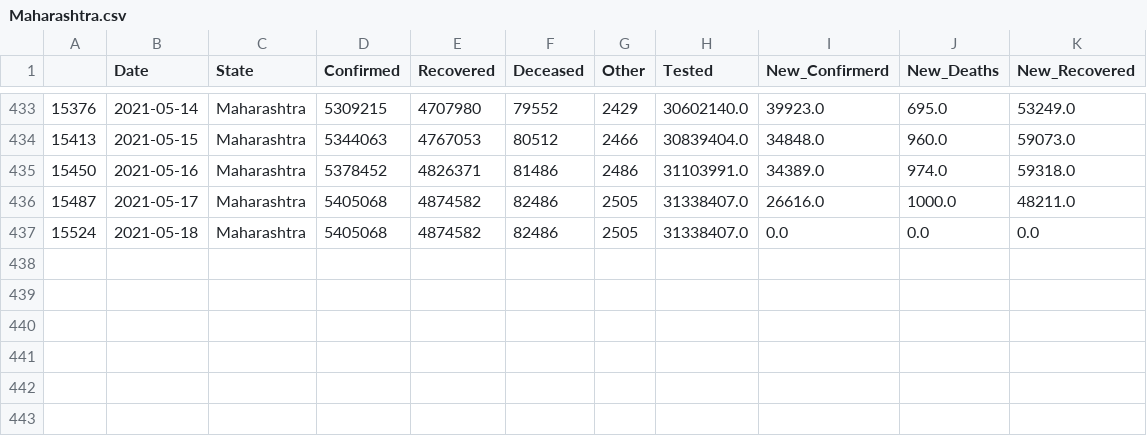
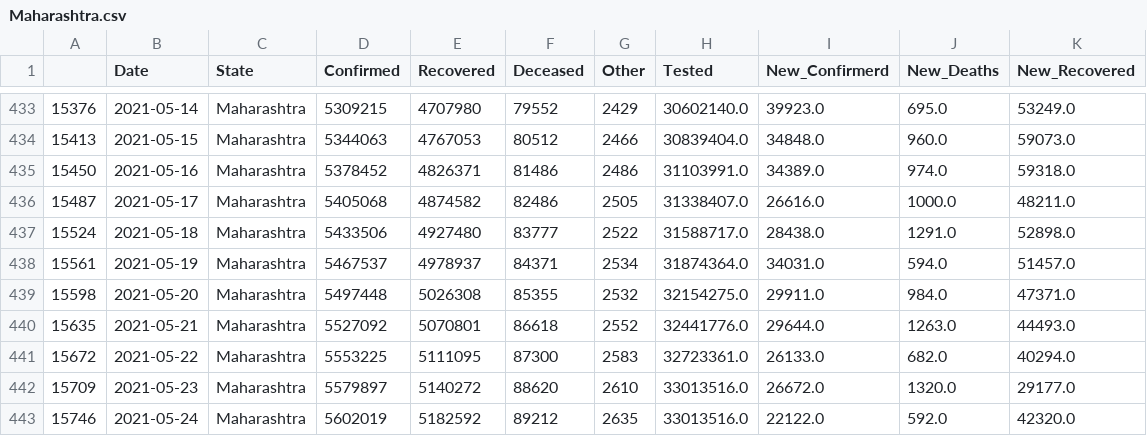
Before and after one commit to sureshkuc/Data-Science-in-Life-Science-Project, a CSV file: Indian-States-Covid19-Datasets/Maharashtra.csv, drawn as a sheet; only a part is shown, gaps mark what is left out.

Commit message:
committing files

```diff
--- a/Indian-States-Covid19-Datasets/Maharashtra.csv
+++ b/Indian-States-Covid19-Datasets/Maharashtra.csv
@@ -436,2 +436,8 @@
 15487,2021-05-17,Maharashtra,5405068,4874582,82486,2505,31338407.0,26616.0,1000.0,48211.0
-15524,2021-05-18,Maharashtra,5405068,4874582,82486,2505,31338407.0,0.0,0.0,0.0
+15524,2021-05-18,Maharashtra,5433506,4927480,83777,2522,31588717.0,28438.0,1291.0,52898.0
+15561,2021-05-19,Maharashtra,5467537,4978937,84371,2534,31874364.0,34031.0,594.0,51457.0
+15598,2021-05-20,Maharashtra,5497448,5026308,85355,2532,32154275.0,29911.0,984.0,47371.0
+15635,2021-05-21,Maharashtra,5527092,5070801,86618,2552,32441776.0,29644.0,1263.0,44493.0
+15672,2021-05-22,Maharashtra,5553225,5111095,87300,2583,32723361.0,26133.0,682.0,40294.0
+15709,2021-05-23,Maharashtra,5579897,5140272,88620,2610,33013516.0,26672.0,1320.0,29177.0
+15746,2021-05-24,Maharashtra,5602019,5182592,89212,2635,33013516.0,22122.0,592.0,42320.0
```
